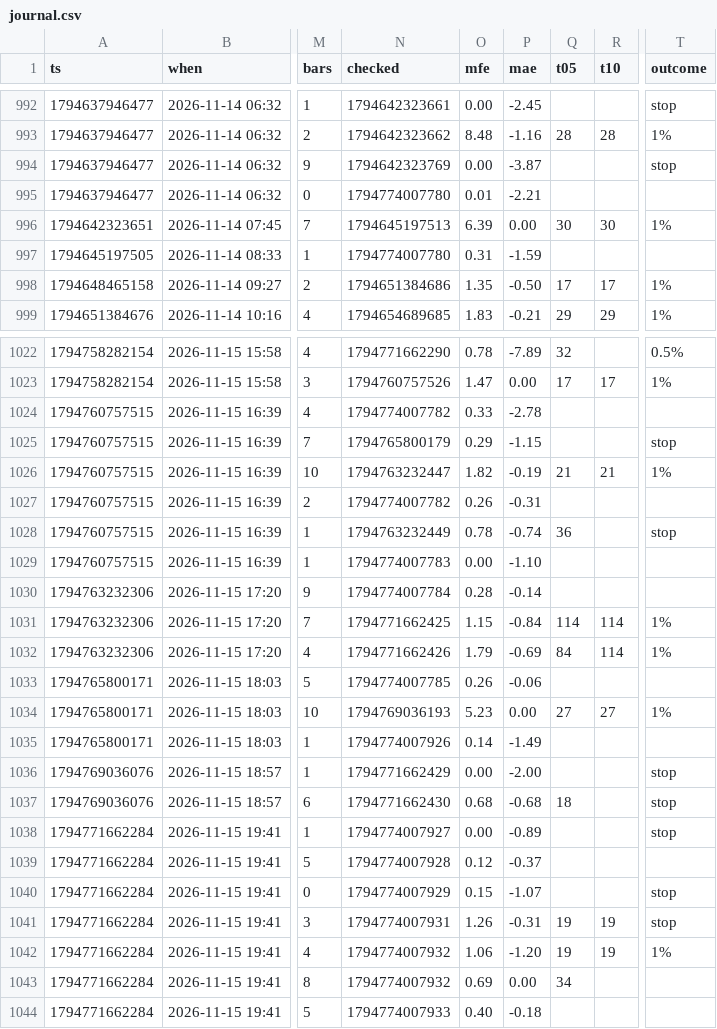
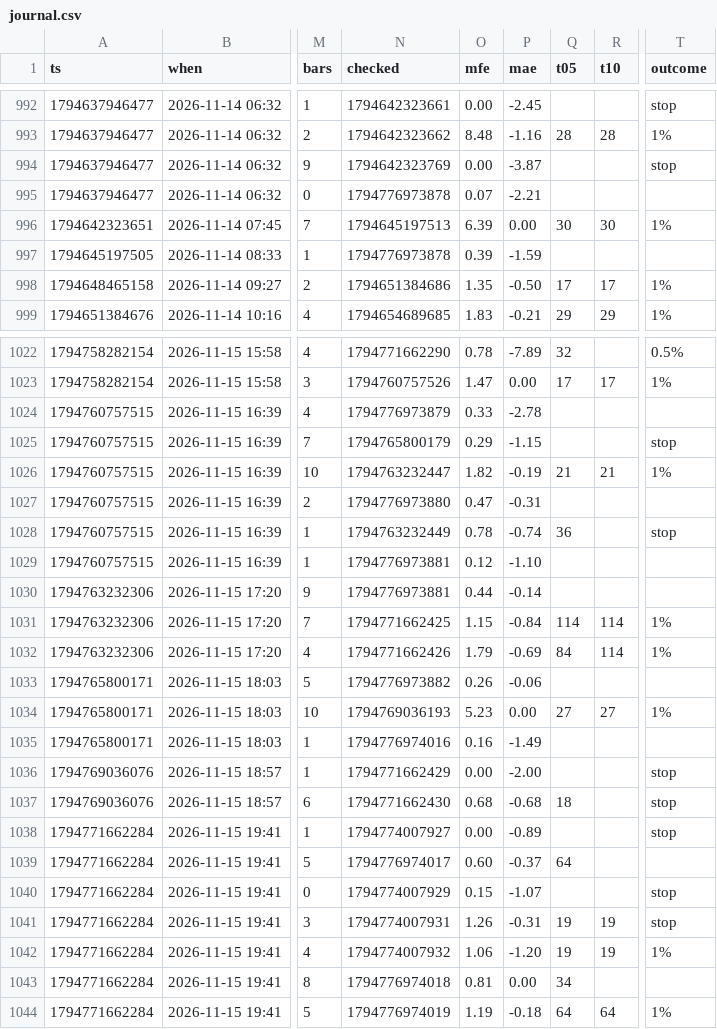
Before and after one commit to b3abderrahmane-lgtm/wissam, a CSV file: journal.csv, drawn as a sheet; only a part is shown, gaps mark what is left out; the diff covers the shown part only; the diff names each change by its address in the sheet, - before the commit and + after, or states it on an @@ line.

Commit message:
settings + journal [skip ci]

```diff
--- a/journal.csv
+++ b/journal.csv
-N995 (checked): 1794774007780
+N995 (checked): 1794776973878
-O995 (mfe): 0.01
+O995 (mfe): 0.07
-N997 (checked): 1794774007780
+N997 (checked): 1794776973878
-O997 (mfe): 0.31
+O997 (mfe): 0.39
-N1024 (checked): 1794774007782
+N1024 (checked): 1794776973879
-N1027 (checked): 1794774007782
+N1027 (checked): 1794776973880
-O1027 (mfe): 0.26
+O1027 (mfe): 0.47
-N1029 (checked): 1794774007783
+N1029 (checked): 1794776973881
-O1029 (mfe): 0.00
+O1029 (mfe): 0.12
-N1030 (checked): 1794774007784
+N1030 (checked): 1794776973881
-O1030 (mfe): 0.28
+O1030 (mfe): 0.44
-N1033 (checked): 1794774007785
+N1033 (checked): 1794776973882
-N1035 (checked): 1794774007926
+N1035 (checked): 1794776974016
-O1035 (mfe): 0.14
+O1035 (mfe): 0.16
-N1039 (checked): 1794774007928
+N1039 (checked): 1794776974017
-O1039 (mfe): 0.12
+O1039 (mfe): 0.60
-Q1039 (t05): (empty)
+Q1039 (t05): 64
-N1043 (checked): 1794774007932
+N1043 (checked): 1794776974018
-O1043 (mfe): 0.69
+O1043 (mfe): 0.81
-N1044 (checked): 1794774007933
+N1044 (checked): 1794776974019
-O1044 (mfe): 0.40
+O1044 (mfe): 1.19
-Q1044 (t05): (empty)
+Q1044 (t05): 64
-R1044 (t10): (empty)
+R1044 (t10): 64
-T1044 (outcome): (empty)
+T1044 (outcome): 1%
```
Also changed, not shown: 1 edited cell elsewhere in this file.
